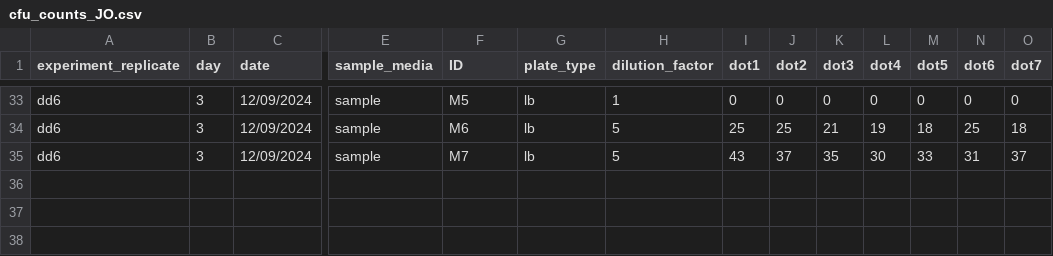
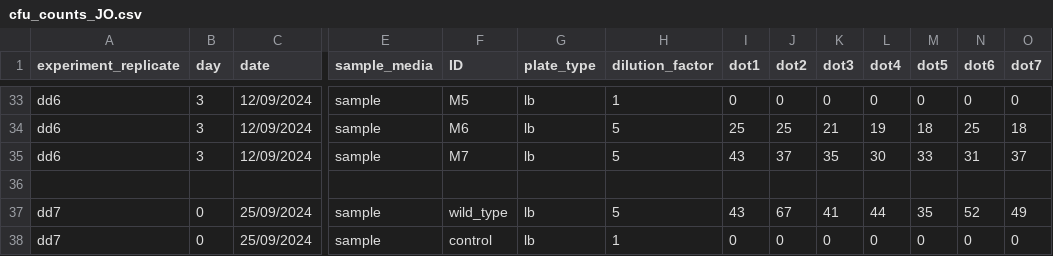
Before and after one commit to jamesaorr/chemo-dd, a CSV file: JO-experiments/data/cfu_counts_JO.csv (was dd6/data/cfu_counts_JO.csv), drawn as a sheet; only a part is shown, gaps mark what is left out; rows hold the shown columns only; the diff names each change by its address in the sheet, - before the commit and + after, or states it on an @@ line.

```diff
--- a/dd6/data/cfu_counts_JO.csv
+++ b/JO-experiments/data/cfu_counts_JO.csv
+row 36: (empty)
+row 37: dd7 | 0 | 25/09/2024 | sample | wild_type | lb | 5 | 43 | 67 | 41 | 44 | 35 | 52 | 49
+row 38: dd7 | 0 | 25/09/2024 | sample | control | lb | 1 | 0 | 0 | 0 | 0 | 0 | 0 | 0
```
Also changed, not shown: JO-experiments/data/outflow_rates_JO.csv, 9 other files.
